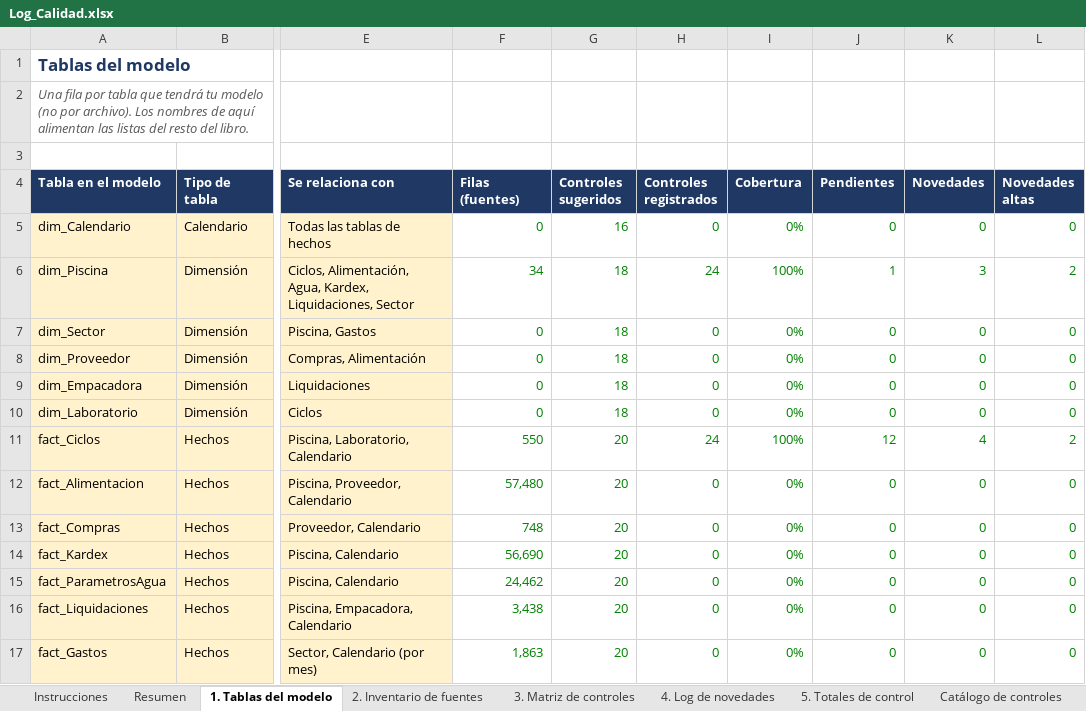
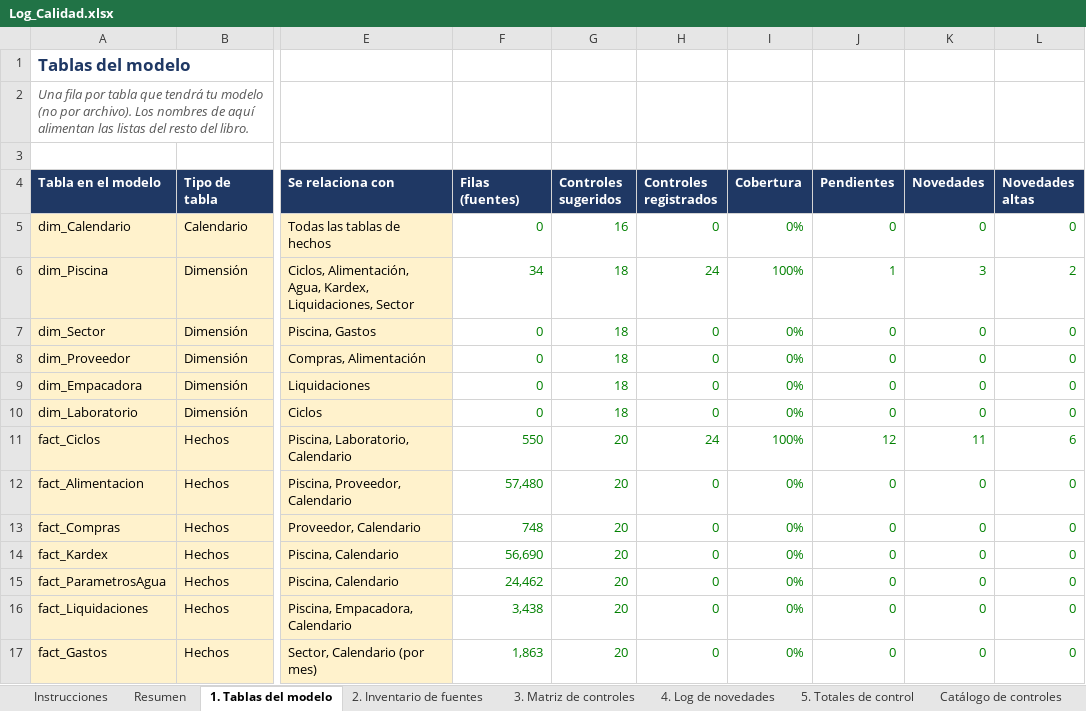
Before and after one commit to EfrenCherres/acuicola-sofrevi-bi, an Excel workbook: bitacora/Log_Calidad.xlsx, sheet 1. Tablas del modelo, drawn as a sheet; only a part is shown, gaps mark what is left out; values as stored, in another font and other column widths than the file's, no borders; conditional formats not drawn; the diff names each change by its address in the sheet, - before the commit and + after, or states it on an @@ line.

```diff
--- a/bitacora/Log_Calidad.xlsx (sheet 1. Tablas del modelo)
+++ b/bitacora/Log_Calidad.xlsx (sheet 1. Tablas del modelo)
-K11 (Novedades): 4
+K11 (Novedades): 11
-L11 (Novedades altas): 2
+L11 (Novedades altas): 6
```
Also changed, not shown: sheet 4. Log de novedades, sheet Resumen, sheet 3. Matriz de controles.
